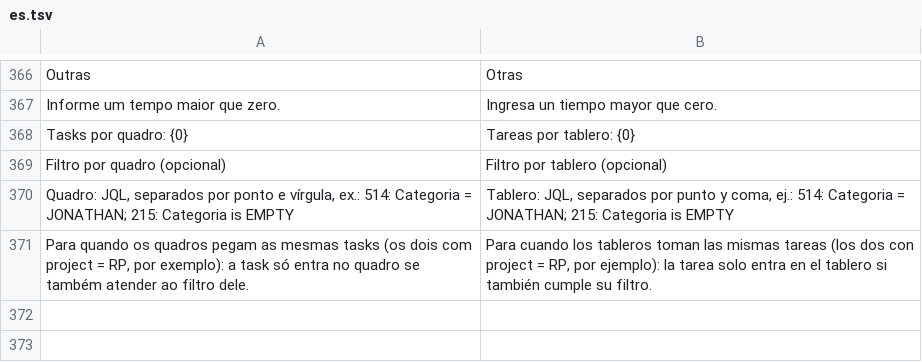
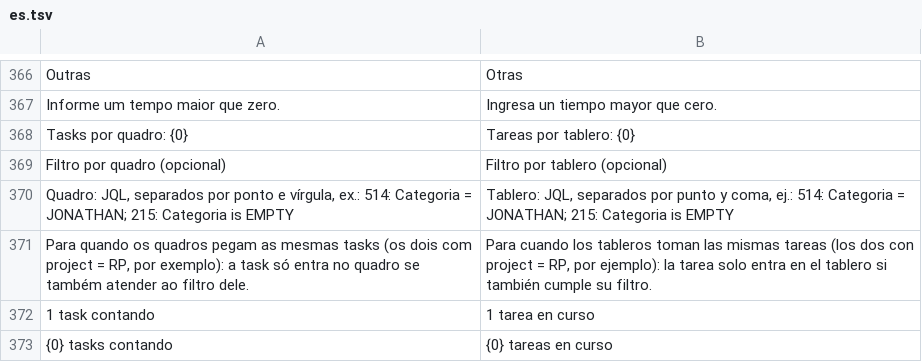
Before and after one commit to Welpeth/chronos, a TSV file: src/main/resources/com/chronos/tracker/i18n/es.tsv, drawn as a sheet; only a part is shown, gaps mark what is left out.

```diff
--- a/src/main/resources/com/chronos/tracker/i18n/es.tsv
+++ b/src/main/resources/com/chronos/tracker/i18n/es.tsv
@@ -371 +371,3 @@ Quadro: JQL, separados por ponto e vírgula, ex.: 514: Categoria = JONATHAN; 215
 Para quando os quadros pegam as mesmas tasks (os dois com project = RP, por exemplo): a task só entra no quadro se também atender ao filtro dele.	Para cuando los tableros toman las mismas tareas (los dos con project = RP, por ejemplo): la tarea solo entra en el tablero si también cumple su filtro.
+1 task contando	1 tarea en curso
+{0} tasks contando	{0} tareas en curso
```
Also changed, not shown: src/main/resources/com/chronos/tracker/i18n/en.tsv, 7 other files.
